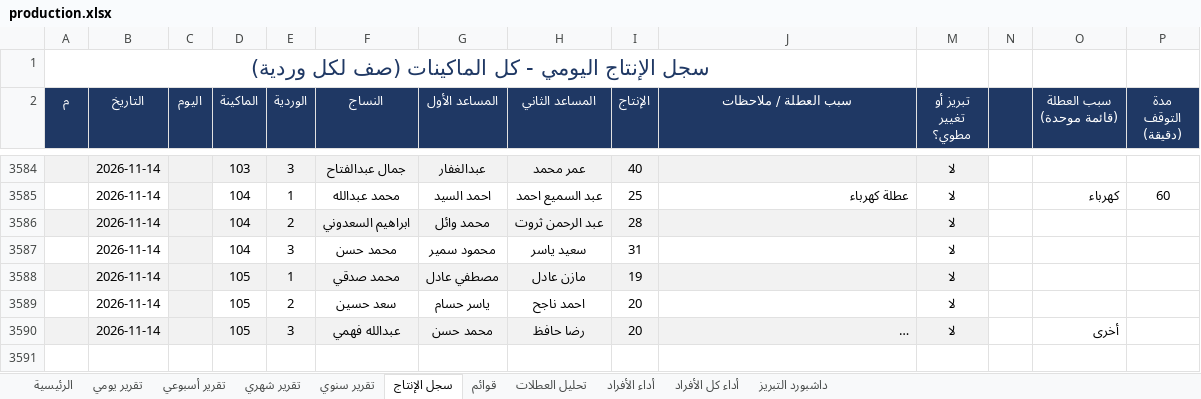
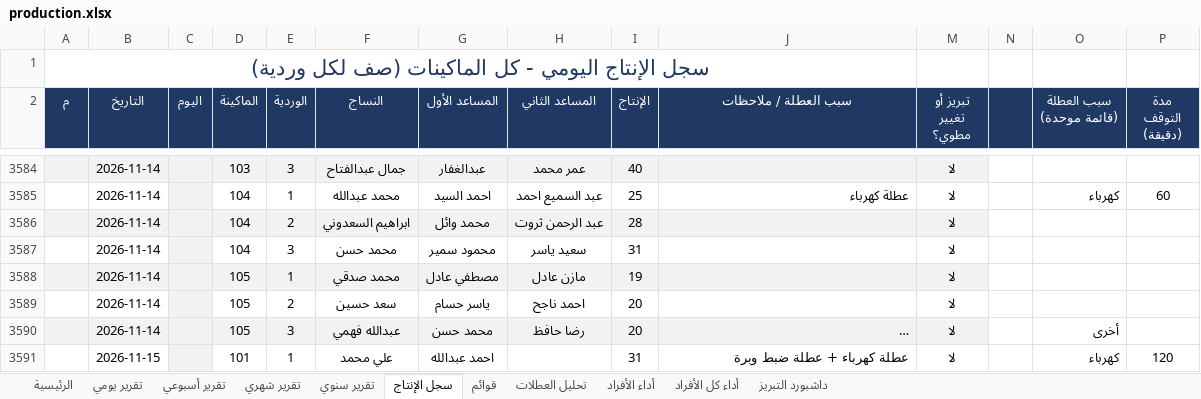
Before and after one commit to alucarderor-cpu/Daily-Production-Report, an Excel workbook: production.xlsx, sheet سجل الإنتاج, drawn as a sheet; only a part is shown, gaps mark what is left out; long unchanged cells end in …; values as stored, in another font and other column widths than the file's, no borders; conditional formats not drawn; the diff names each change by its address in the sheet, - before the commit and + after, or states it on an @@ line.

Commit message:
apply production entries

```diff
--- a/production.xlsx (sheet سجل الإنتاج)
+++ b/production.xlsx (sheet سجل الإنتاج)
+row 3591:  | 2026-11-15 |  | 101 | 1 | علي محمد | احمد عبدالله |  | 31 | عطلة كهرباء + عطلة ضبط وبرة | لا |  | كهرباء | 120
```
Also changed, not shown: 1 other file.
